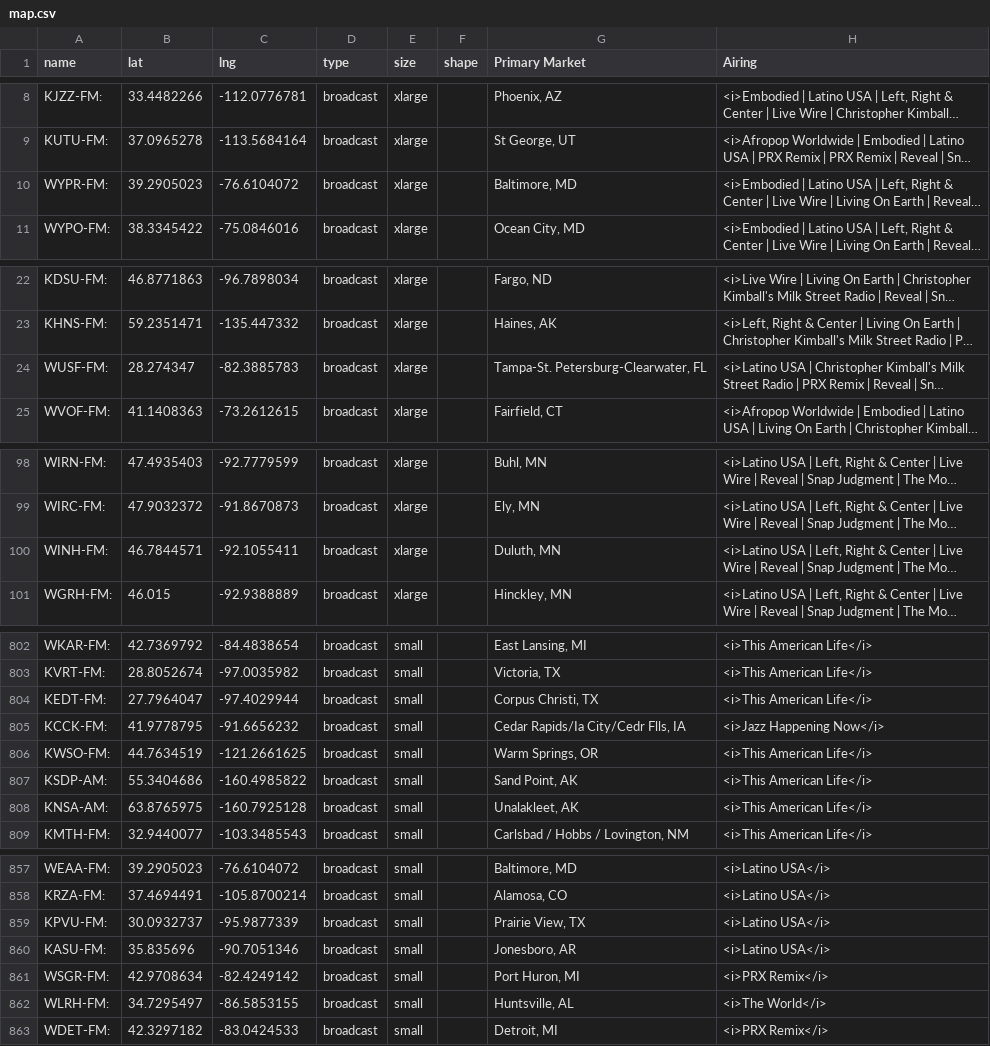
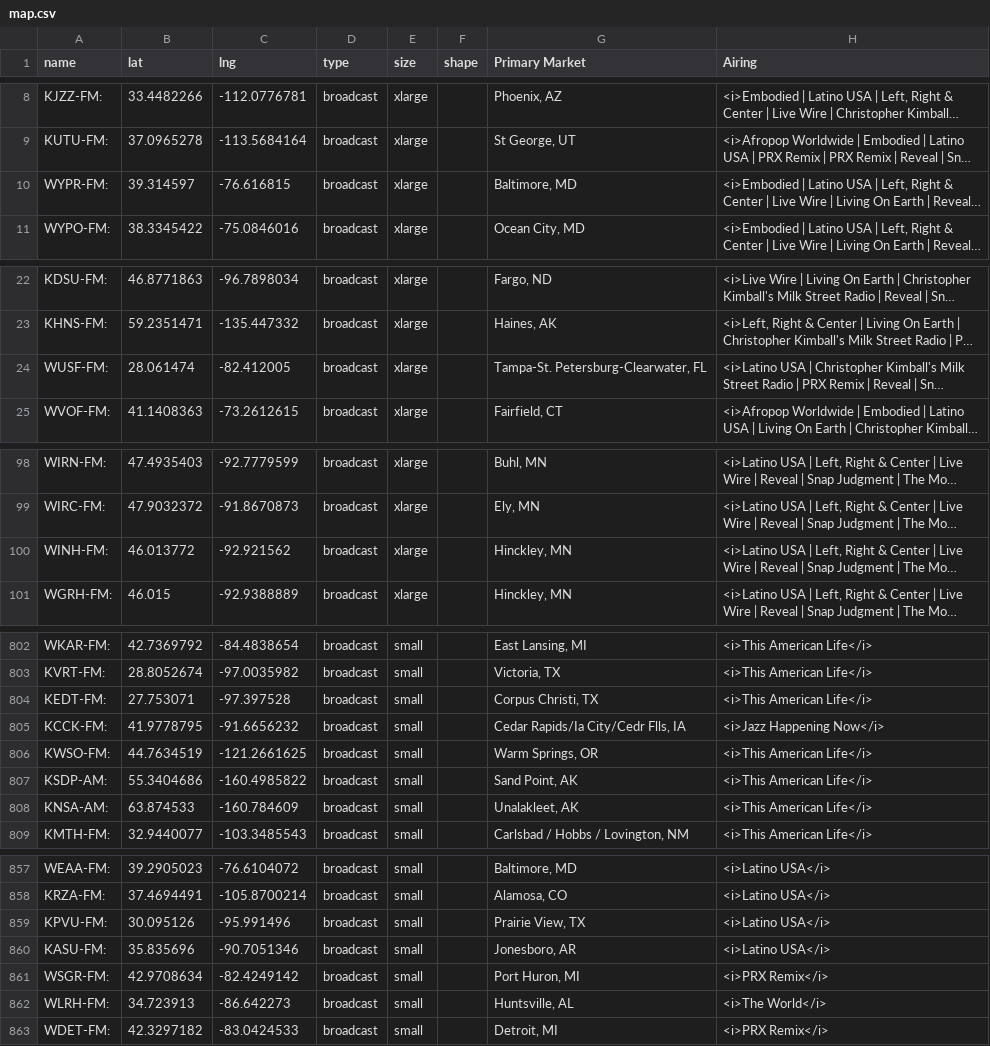
Before and after one commit to PRX/annual-report-2025, a CSV file: assets/js/map.csv, drawn as a sheet; only a part is shown, gaps mark what is left out; long unchanged cells end in …; the diff covers the shown part only; the diff names each change by its address in the sheet, - before the commit and + after, or states it on an @@ line.

```diff
--- a/assets/js/map.csv
+++ b/assets/js/map.csv
-B10 (lat): 39.2905023
+B10 (lat): 39.314597
-C10 (lng): -76.6104072
+C10 (lng): -76.616815
-B24 (lat): 28.274347
+B24 (lat): 28.061474
-C24 (lng): -82.3885783
+C24 (lng): -82.412005
-B100 (lat): 46.7844571
+B100 (lat): 46.013772
-C100 (lng): -92.1055411
+C100 (lng): -92.921562
-G100 (Primary Market): Duluth, MN
+G100 (Primary Market): Hinckley, MN
-B804 (lat): 27.7964047
+B804 (lat): 27.753071
-C804 (lng): -97.4029944
+C804 (lng): -97.397528
-B808 (lat): 63.8765975
+B808 (lat): 63.874533
-C808 (lng): -160.7925128
+C808 (lng): -160.784609
-B859 (lat): 30.0932737
+B859 (lat): 30.095126
-C859 (lng): -95.9877339
+C859 (lng): -95.991496
-B862 (lat): 34.7295497
+B862 (lat): 34.723913
-C862 (lng): -86.5853155
+C862 (lng): -86.642273
```
Also changed, not shown: 2 removed rows and 114 edited cells elsewhere in this file, 3 other files.
